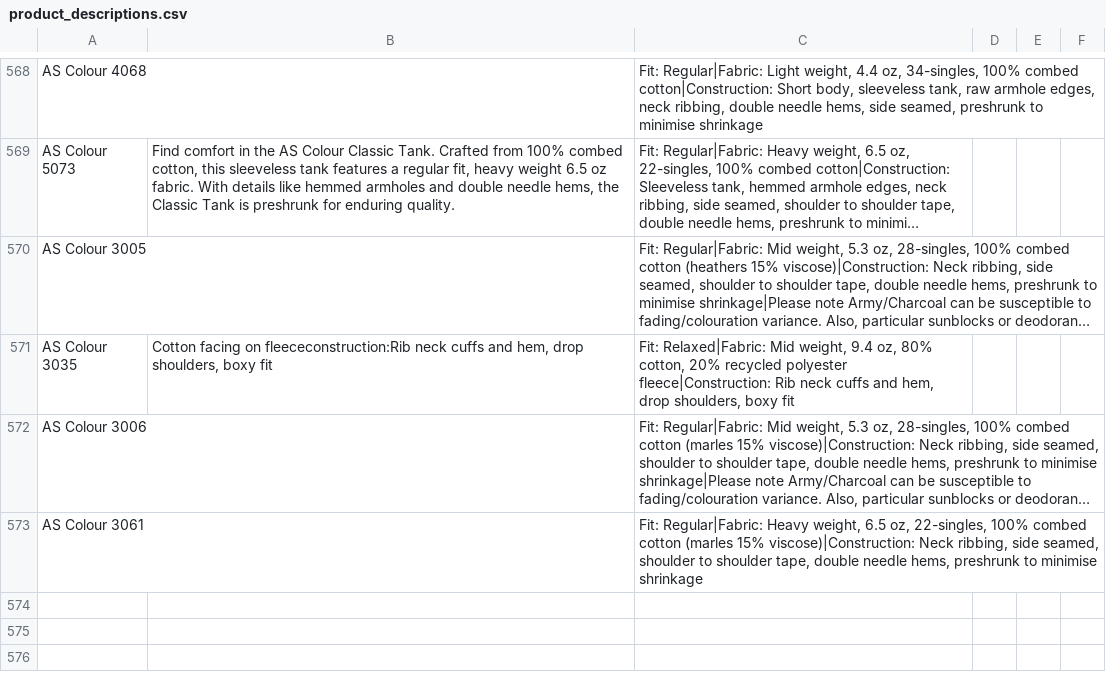
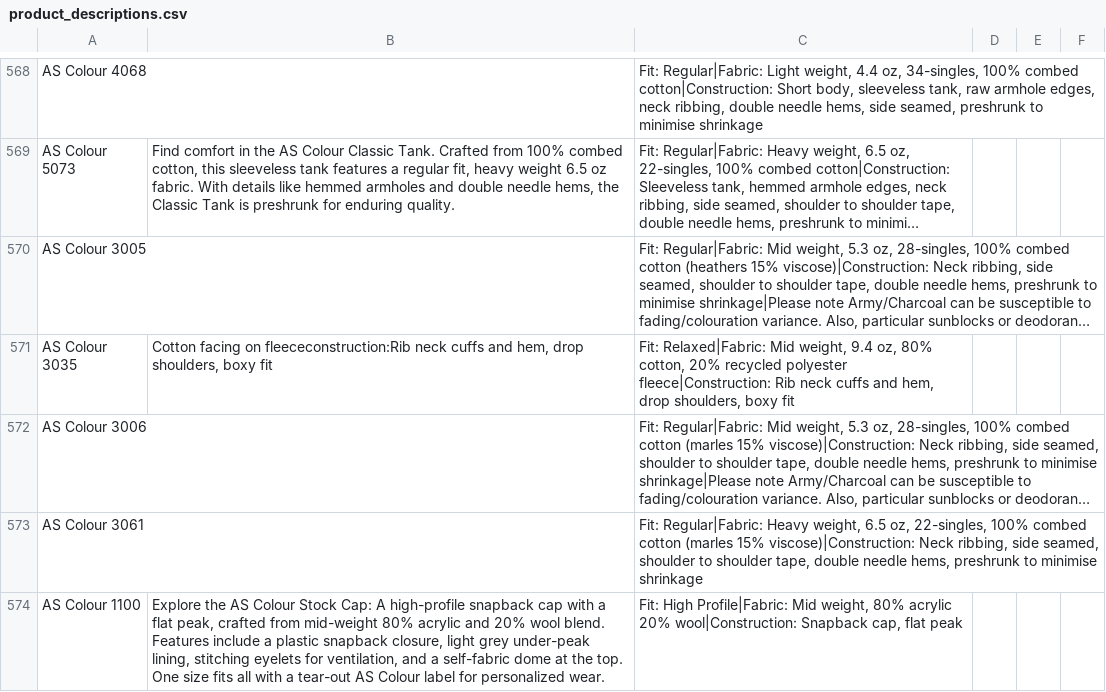
Before and after one commit to Ink-Pusher/Mockup-Creator, a CSV file: product_descriptions.csv, drawn as a sheet; only a part is shown, gaps mark what is left out; long unchanged cells end in …; the diff names each change by its address in the sheet, - before the commit and + after, or states it on an @@ line.

Commit message:
Add AS Colour 1100

```diff
--- a/product_descriptions.csv
+++ b/product_descriptions.csv
+row 574: AS Colour 1100 | Explore the AS Colour Stock Cap: A high-profile snapback cap with a flat peak, crafted from mid-weight 80% acrylic and 20% wool blend. Features include a plastic snapback closure, light grey under-peak lining, stitching eyelets for ventilation, and a self-fabric dome at the top. One size fits all with a tear-out AS Colour label for personalized wear. | Fit: High Profile|Fabric: Mid weight, 80% acrylic 20% wool|Construction: Snapback cap, flat peak
```
Also changed, not shown: 7 other files.
